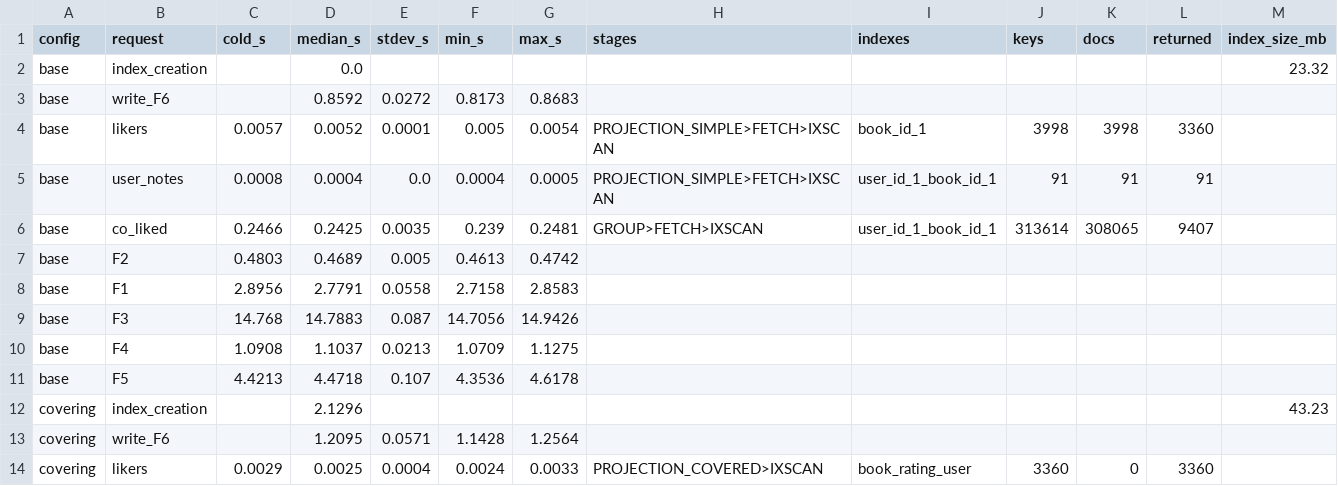
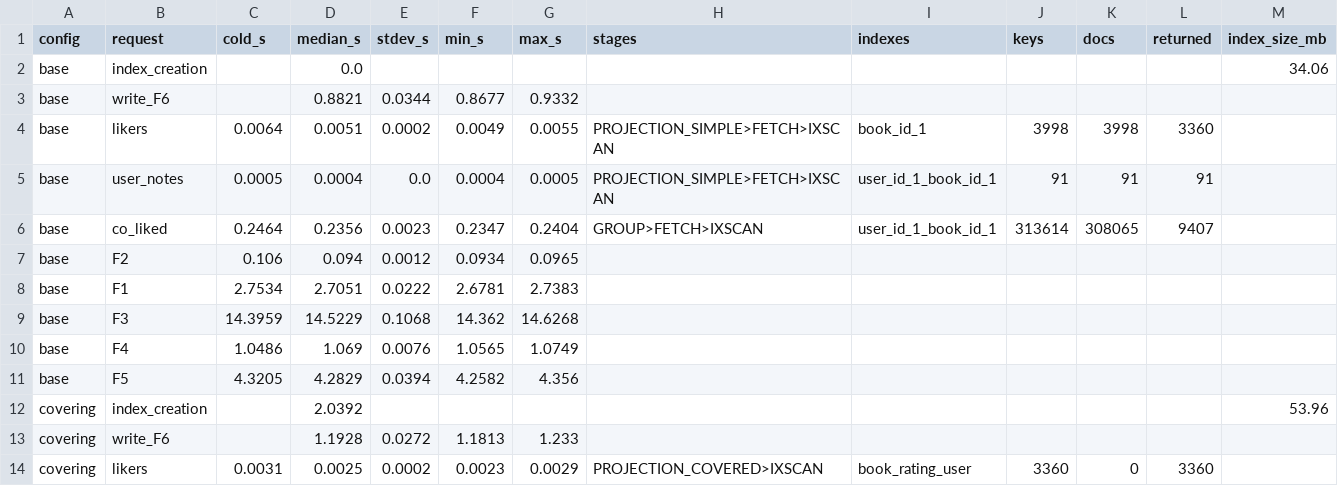
Before and after one commit to Pathis13/BookScope, a CSV file: results/bench_summary.csv, drawn as a sheet; only a part is shown; the diff covers the shown part only.

```diff
--- a/results/bench_summary.csv
+++ b/results/bench_summary.csv
@@ -1,14 +1,14 @@
 config,request,cold_s,median_s,stdev_s,min_s,max_s,stages,indexes,keys,docs,returned,index_size_mb
-base,index_creation,,0.0,,,,,,,,,23.32
-base,write_F6,,0.8592,0.0272,0.8173,0.8683,,,,,,
-base,likers,0.0057,0.0052,0.0001,0.005,0.0054,PROJECTION_SIMPLE>FETCH>IXSCAN,book_id_1,3998,3998,3360,
-base,user_notes,0.0008,0.0004,0.0,0.0004,0.0005,PROJECTION_SIMPLE>FETCH>IXSCAN,user_id_1_book_id_1,91,91,91,
-base,co_liked,0.2466,0.2425,0.0035,0.239,0.2481,GROUP>FETCH>IXSCAN,user_id_1_book_id_1,313614,308065,9407,
-base,F2,0.4803,0.4689,0.005,0.4613,0.4742,,,,,,
-base,F1,2.8956,2.7791,0.0558,2.7158,2.8583,,,,,,
-base,F3,14.768,14.7883,0.087,14.7056,14.9426,,,,,,
-base,F4,1.0908,1.1037,0.0213,1.0709,1.1275,,,,,,
-base,F5,4.4213,4.4718,0.107,4.3536,4.6178,,,,,,
-covering,index_creation,,2.1296,,,,,,,,,43.23
-covering,write_F6,,1.2095,0.0571,1.1428,1.2564,,,,,,
-covering,likers,0.0029,0.0025,0.0004,0.0024,0.0033,PROJECTION_COVERED>IXSCAN,book_rating_user,3360,0,3360,
+base,index_creation,,0.0,,,,,,,,,34.06
+base,write_F6,,0.8821,0.0344,0.8677,0.9332,,,,,,
+base,likers,0.0064,0.0051,0.0002,0.0049,0.0055,PROJECTION_SIMPLE>FETCH>IXSCAN,book_id_1,3998,3998,3360,
+base,user_notes,0.0005,0.0004,0.0,0.0004,0.0005,PROJECTION_SIMPLE>FETCH>IXSCAN,user_id_1_book_id_1,91,91,91,
+base,co_liked,0.2464,0.2356,0.0023,0.2347,0.2404,GROUP>FETCH>IXSCAN,user_id_1_book_id_1,313614,308065,9407,
+base,F2,0.106,0.094,0.0012,0.0934,0.0965,,,,,,
+base,F1,2.7534,2.7051,0.0222,2.6781,2.7383,,,,,,
+base,F3,14.3959,14.5229,0.1068,14.362,14.6268,,,,,,
+base,F4,1.0486,1.069,0.0076,1.0565,1.0749,,,,,,
+base,F5,4.3205,4.2829,0.0394,4.2582,4.356,,,,,,
+covering,index_creation,,2.0392,,,,,,,,,53.96
+covering,write_F6,,1.1928,0.0272,1.1813,1.233,,,,,,
+covering,likers,0.0031,0.0025,0.0002,0.0023,0.0029,PROJECTION_COVERED>IXSCAN,book_rating_user,3360,0,3360,
```
Also changed, not shown: 5 added rows, 5 removed rows and 7 edited cells elsewhere in this file, results/bench_raw.csv, results/compare_report.csv, 9 other files.
